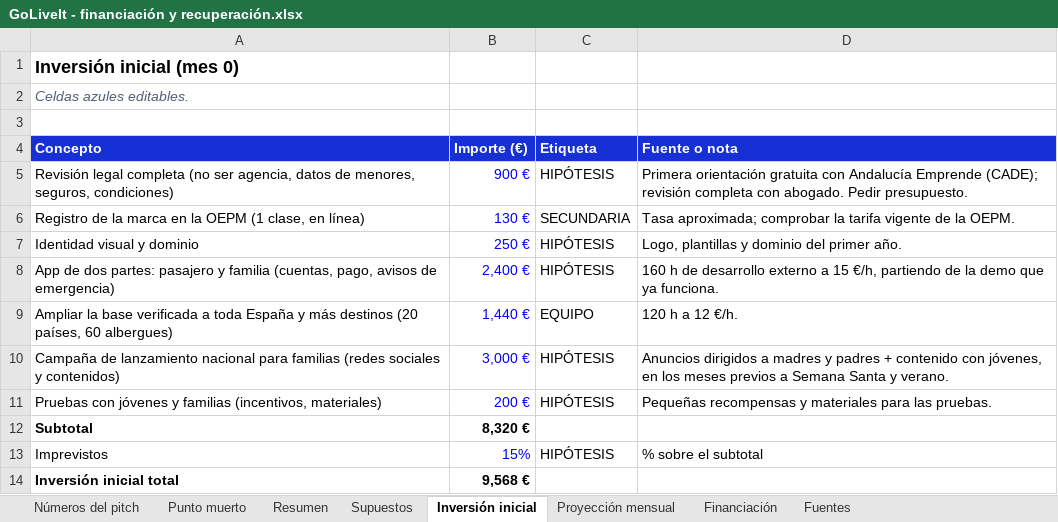
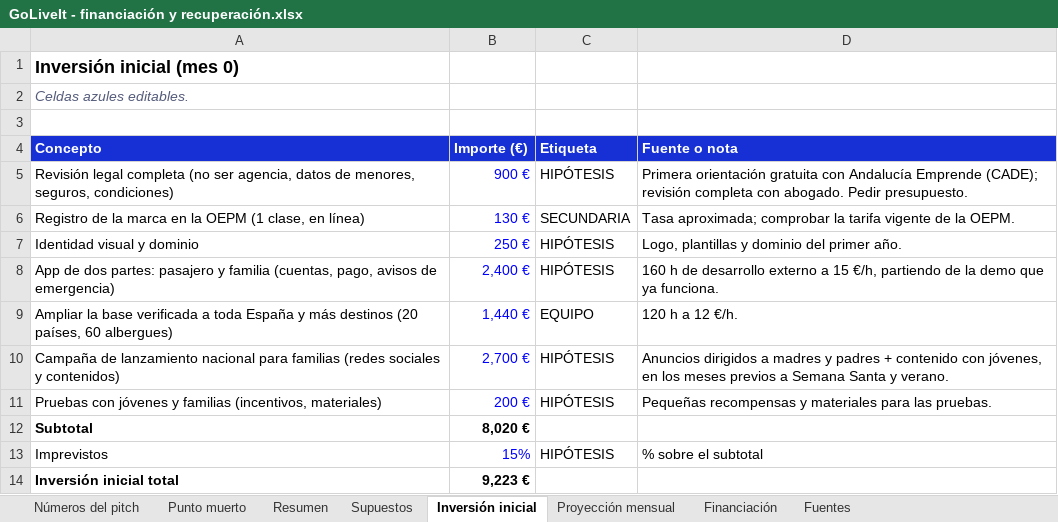
Before and after one commit to alberperezgon-boop/viajes-jovenes, an Excel workbook: 80 Negocio/GoLiveIt - financiación y recuperación.xlsx, sheet Inversión inicial, drawn as a sheet; values as stored, in another font and other column widths than the file's, no borders; the diff names each change by its address in the sheet, - before the commit and + after, or states it on an @@ line.

```diff
--- a/80 Negocio/GoLiveIt - financiación y recuperación.xlsx (sheet Inversión inicial)
+++ b/80 Negocio/GoLiveIt - financiación y recuperación.xlsx (sheet Inversión inicial)
-B10 (Importe (€)): 3,000 €
+B10 (Importe (€)): 2,700 €
-B12 (Importe (€)): 8,320 €
+B12 (Importe (€)): 8,020 €
-B14 (Importe (€)): 9,568 €
+B14 (Importe (€)): 9,223 €
```
Also changed, not shown: sheet Proyección mensual, sheet Punto muerto, sheet Números del pitch, sheet Resumen, sheet Supuestos, hidden cells, 14 other files.
